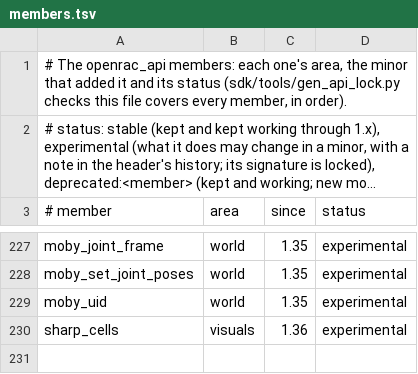
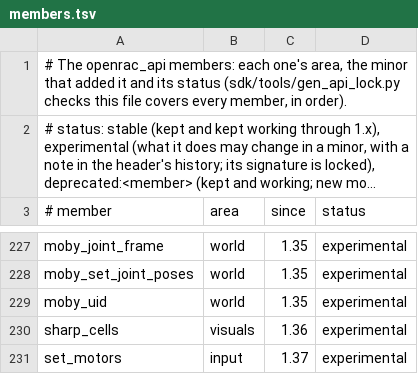
Before and after one commit to Promises/OpenRAC, a TSV file: sdk/api/members.tsv, drawn as a sheet; only a part is shown, gaps mark what is left out; long unchanged cells end in …; the diff names each change by its address in the sheet, - before the commit and + after, or states it on an @@ line.

```diff
--- a/sdk/api/members.tsv
+++ b/sdk/api/members.tsv
+row 231: set_motors | input | 1.37 | experimental
```
Also changed, not shown: 29 other files.
